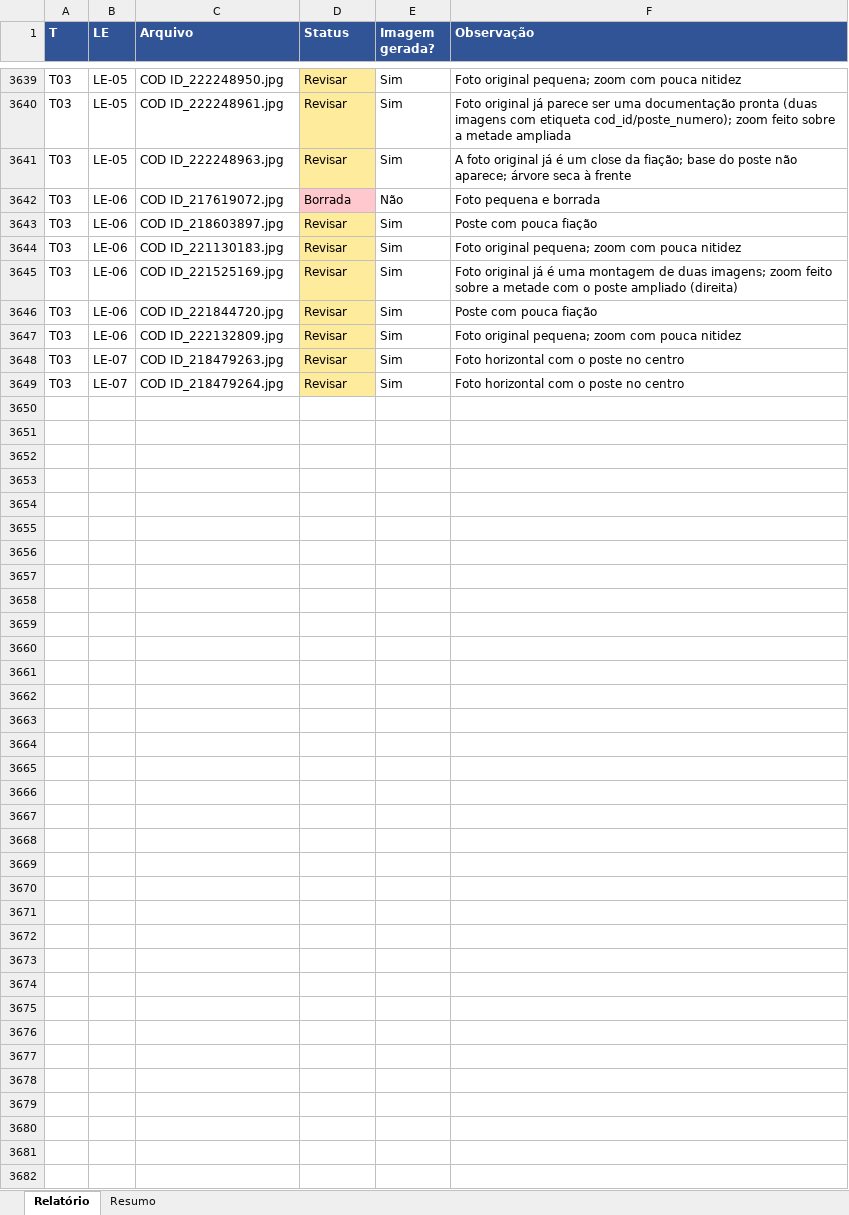
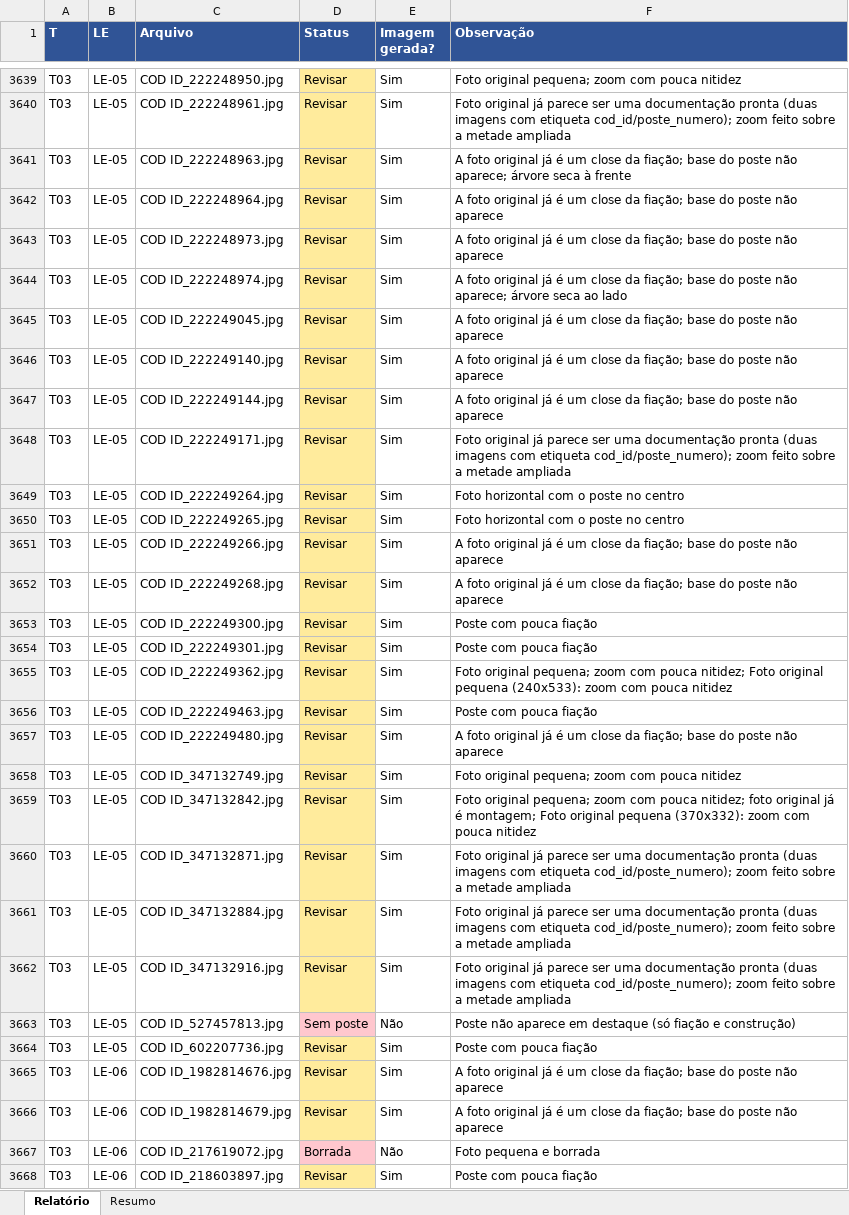
Before and after one commit to ketystudent/Poles-MG---Imagens, an Excel workbook: 2 Documentacao/Araguari/relatorio_araguari.xlsx, sheet Relatório, drawn as a sheet; only a part is shown, gaps mark what is left out; the shorter side is filled out with more unchanged rows; values as stored, in another font and other column widths than the file's, no borders; the diff covers the shown part only; the diff names each change by its address in the sheet, - before the commit and + after, or states it on an @@ line.

```diff
--- a/2 Documentacao/Araguari/relatorio_araguari.xlsx (sheet Relatório)
+++ b/2 Documentacao/Araguari/relatorio_araguari.xlsx (sheet Relatório)
+row 3642: T03 | LE-05 | COD ID_222248964.jpg | Revisar | Sim | A foto original já é um close da fiação; base do poste não aparece
+row 3643: T03 | LE-05 | COD ID_222248973.jpg | Revisar | Sim | A foto original já é um close da fiação; base do poste não aparece
+row 3644: T03 | LE-05 | COD ID_222248974.jpg | Revisar | Sim | A foto original já é um close da fiação; base do poste não aparece; árvore seca ao lado
+row 3645: T03 | LE-05 | COD ID_222249045.jpg | Revisar | Sim | A foto original já é um close da fiação; base do poste não aparece
+row 3646: T03 | LE-05 | COD ID_222249140.jpg | Revisar | Sim | A foto original já é um close da fiação; base do poste não aparece
+row 3647: T03 | LE-05 | COD ID_222249144.jpg | Revisar | Sim | A foto original já é um close da fiação; base do poste não aparece
+row 3648: T03 | LE-05 | COD ID_222249171.jpg | Revisar | Sim | Foto original já parece ser uma documentação pronta (duas imagens com etiqueta cod_id/poste_numero); zoom feito sobre a metade ampliada
+row 3649: T03 | LE-05 | COD ID_222249264.jpg | Revisar | Sim | Foto horizontal com o poste no centro
+row 3650: T03 | LE-05 | COD ID_222249265.jpg | Revisar | Sim | Foto horizontal com o poste no centro
+row 3651: T03 | LE-05 | COD ID_222249266.jpg | Revisar | Sim | A foto original já é um close da fiação; base do poste não aparece
+row 3652: T03 | LE-05 | COD ID_222249268.jpg | Revisar | Sim | A foto original já é um close da fiação; base do poste não aparece
+row 3653: T03 | LE-05 | COD ID_222249300.jpg | Revisar | Sim | Poste com pouca fiação
+row 3654: T03 | LE-05 | COD ID_222249301.jpg | Revisar | Sim | Poste com pouca fiação
+row 3655: T03 | LE-05 | COD ID_222249362.jpg | Revisar | Sim | Foto original pequena; zoom com pouca nitidez; Foto original pequena (240x533): zoom com pouca nitidez
+row 3656: T03 | LE-05 | COD ID_222249463.jpg | Revisar | Sim | Poste com pouca fiação
+row 3657: T03 | LE-05 | COD ID_222249480.jpg | Revisar | Sim | A foto original já é um close da fiação; base do poste não aparece
+row 3658: T03 | LE-05 | COD ID_347132749.jpg | Revisar | Sim | Foto original pequena; zoom com pouca nitidez
+row 3659: T03 | LE-05 | COD ID_347132842.jpg | Revisar | Sim | Foto original pequena; zoom com pouca nitidez; foto original já é montagem; Foto original pequena (370x332): zoom com pouca nitidez
+row 3660: T03 | LE-05 | COD ID_347132871.jpg | Revisar | Sim | Foto original já parece ser uma documentação pronta (duas imagens com etiqueta cod_id/poste_numero); zoom feito sobre a metade ampliada
+row 3661: T03 | LE-05 | COD ID_347132884.jpg | Revisar | Sim | Foto original já parece ser uma documentação pronta (duas imagens com etiqueta cod_id/poste_numero); zoom feito sobre a metade ampliada
+row 3662: T03 | LE-05 | COD ID_347132916.jpg | Revisar | Sim | Foto original já parece ser uma documentação pronta (duas imagens com etiqueta cod_id/poste_numero); zoom feito sobre a metade ampliada
+row 3663: T03 | LE-05 | COD ID_527457813.jpg | Sem poste | Não | Poste não aparece em destaque (só fiação e construção)
+row 3664: T03 | LE-05 | COD ID_602207736.jpg | Revisar | Sim | Poste com pouca fiação
+row 3665: T03 | LE-06 | COD ID_1982814676.jpg | Revisar | Sim | A foto original já é um close da fiação; base do poste não aparece
+row 3666: T03 | LE-06 | COD ID_1982814679.jpg | Revisar | Sim | A foto original já é um close da fiação; base do poste não aparece
```
Also changed, not shown: 1 added row elsewhere in this sheet, sheet Resumo, 23 other files.
